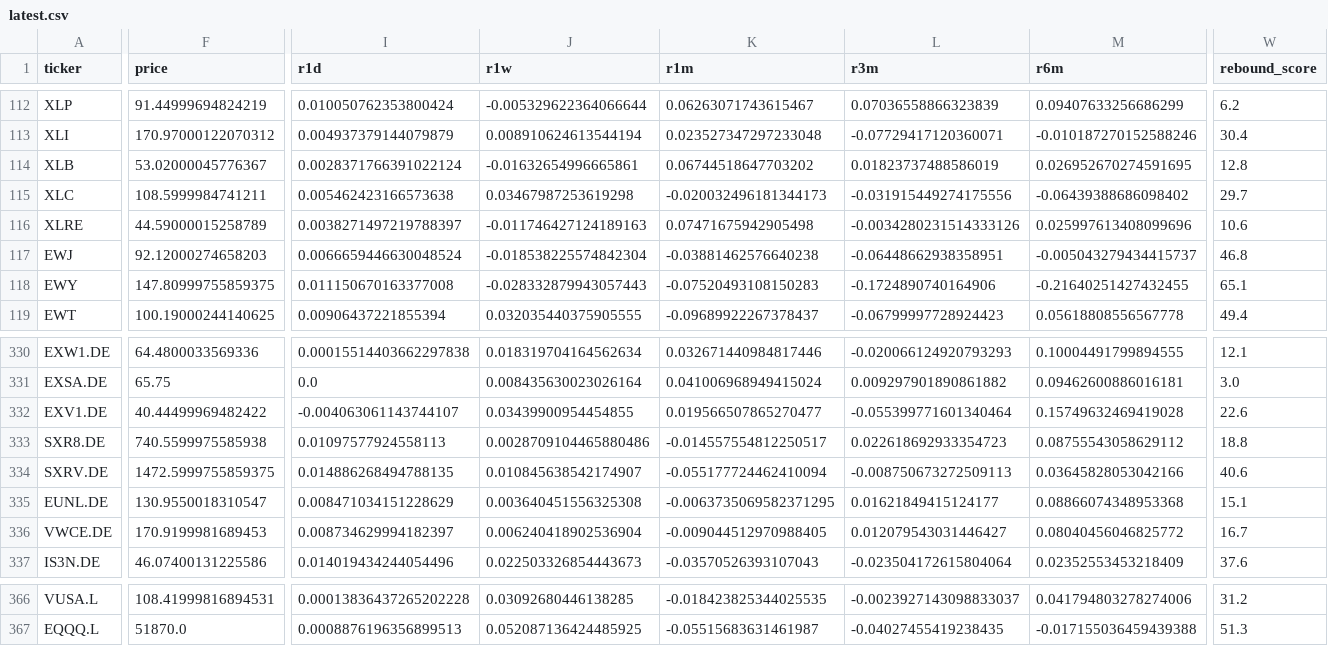
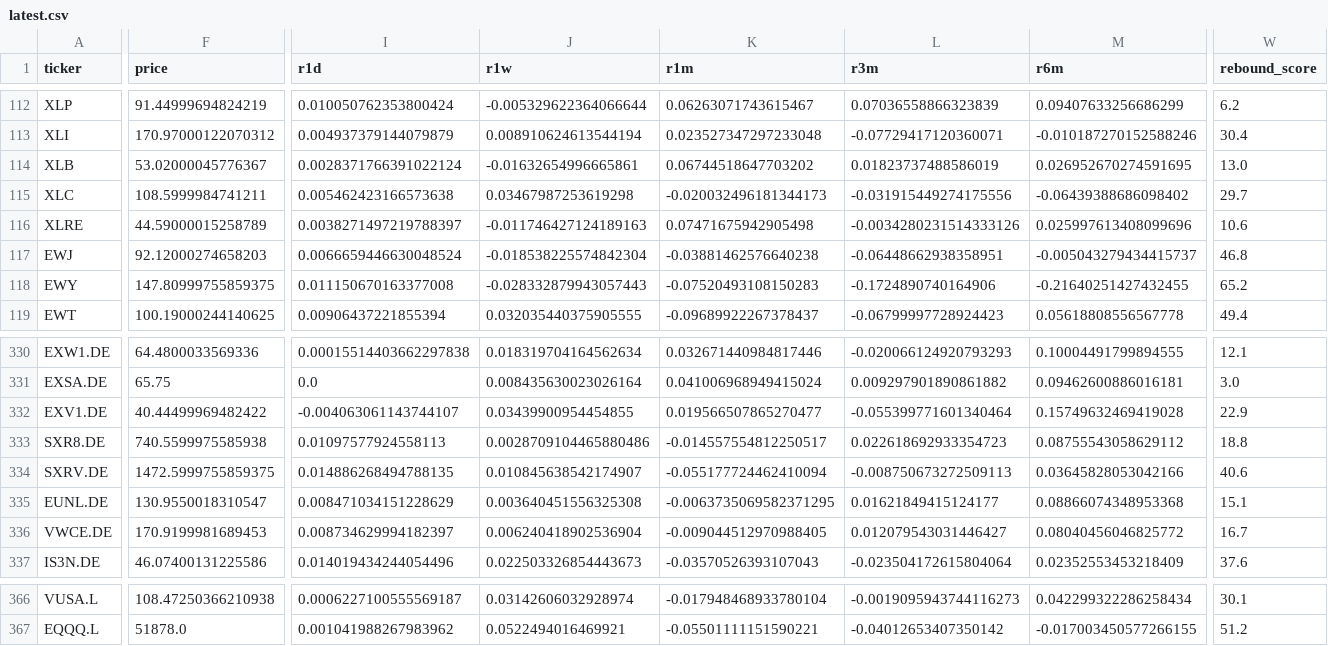
Before and after one commit to inwonc4524-code/Investment_Forecast, a CSV file: docs/latest.csv, drawn as a sheet; only a part is shown, gaps mark what is left out; the diff covers the shown part only; the diff names each change by its address in the sheet, - before the commit and + after, or states it on an @@ line.

```diff
--- a/docs/latest.csv
+++ b/docs/latest.csv
-W114 (rebound_score): 12.8
+W114 (rebound_score): 13.0
-W118 (rebound_score): 65.1
+W118 (rebound_score): 65.2
-W332 (rebound_score): 22.6
+W332 (rebound_score): 22.9
-F366 (price): 108.41999816894531
+F366 (price): 108.47250366210938
-I366 (r1d): 0.00013836437265202228
+I366 (r1d): 0.0006227100555569187
-J366 (r1w): 0.03092680446138285
+J366 (r1w): 0.03142606032928974
-K366 (r1m): -0.018423825344025535
+K366 (r1m): -0.017948468933780104
-L366 (r3m): -0.0023927143098833037
+L366 (r3m): -0.0019095943744116273
-M366 (r6m): 0.041794803278274006
+M366 (r6m): 0.042299322286258434
-W366 (rebound_score): 31.2
+W366 (rebound_score): 30.1
-F367 (price): 51870.0
+F367 (price): 51878.0
-I367 (r1d): 0.0008876196356899513
+I367 (r1d): 0.001041988267983962
-J367 (r1w): 0.052087136424485925
+J367 (r1w): 0.0522494016469921
-K367 (r1m): -0.05515683631461987
+K367 (r1m): -0.05501111151590221
-L367 (r3m): -0.04027455419238435
+L367 (r3m): -0.04012653407350142
-M367 (r6m): -0.017155036459439388
+M367 (r6m): -0.017003450577266155
-W367 (rebound_score): 51.3
+W367 (rebound_score): 51.2
```
Also changed, not shown: 137 edited cells elsewhere in this file, 4 other files.
